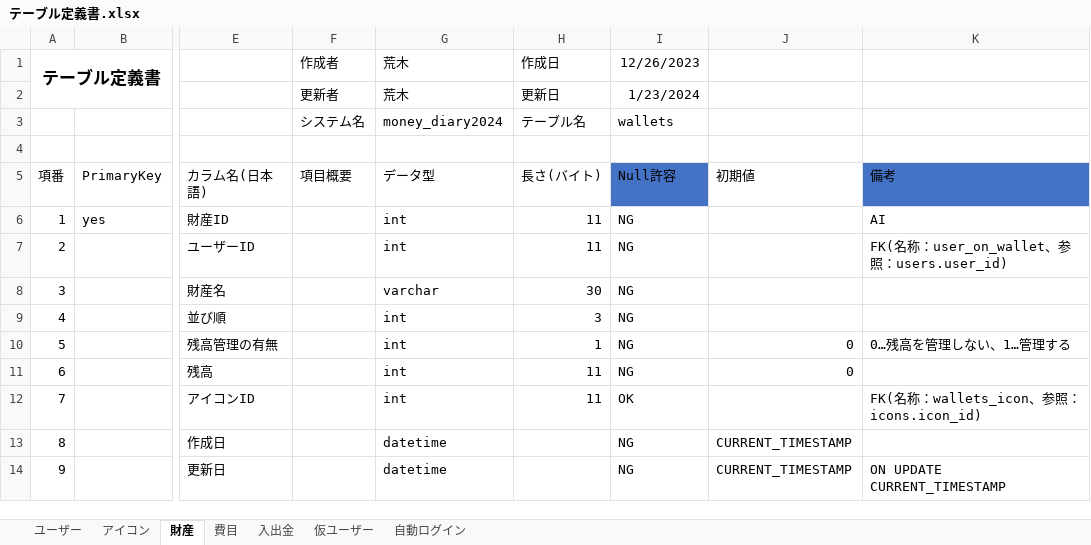
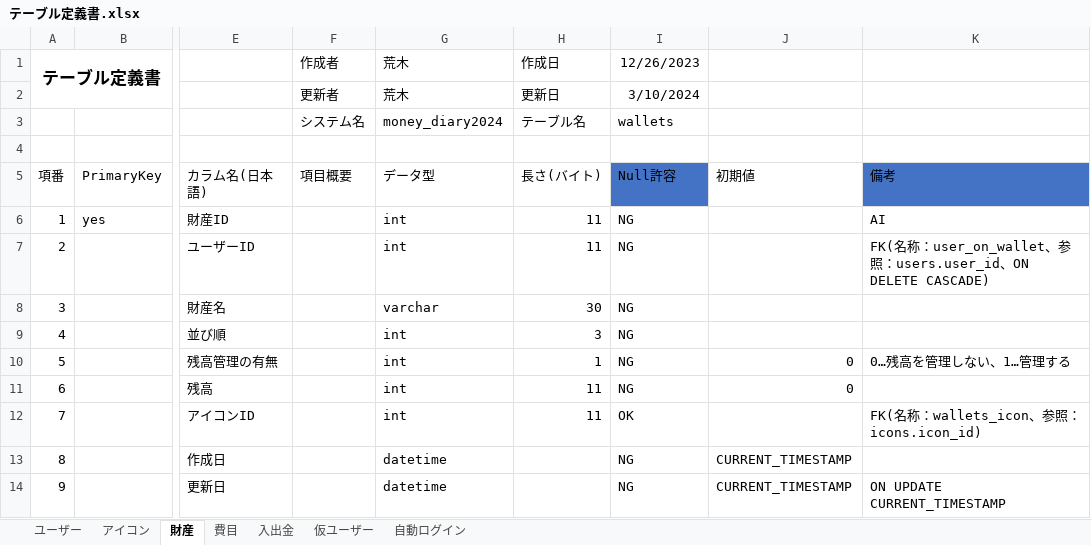
Before and after one commit to koruri29/money_diary_2024, an Excel workbook: documents/テーブル定義書.xlsx, sheet 財産, drawn as a sheet; only a part is shown, gaps mark what is left out; values as stored, in another font and other column widths than the file's, no borders; table styles not drawn; the diff names each change by its address in the sheet, - before the commit and + after, or states it on an @@ line.

```diff
--- a/documents/テーブル定義書.xlsx (sheet 財産)
+++ b/documents/テーブル定義書.xlsx (sheet 財産)
-I2: 1/23/2024
+I2: 3/10/2024
-K7: …照：users.user_id)
+K7: …照：users.user_id、ON DELETE CASCADE)
```
Also changed, not shown: sheet 費目, 2 other files.
